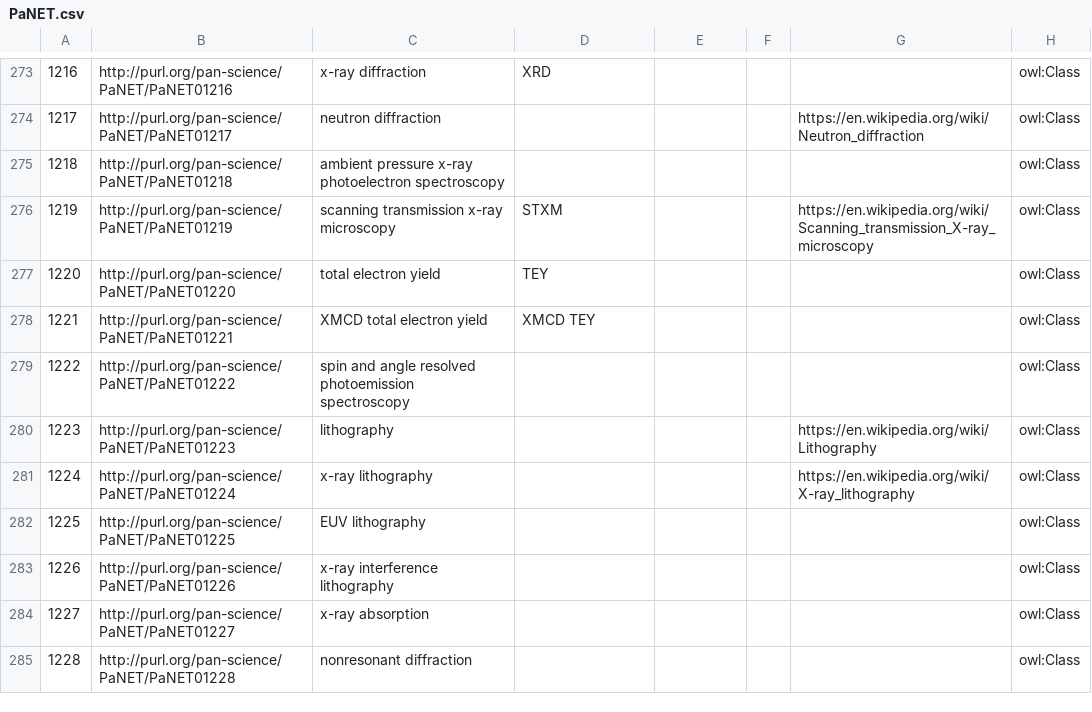
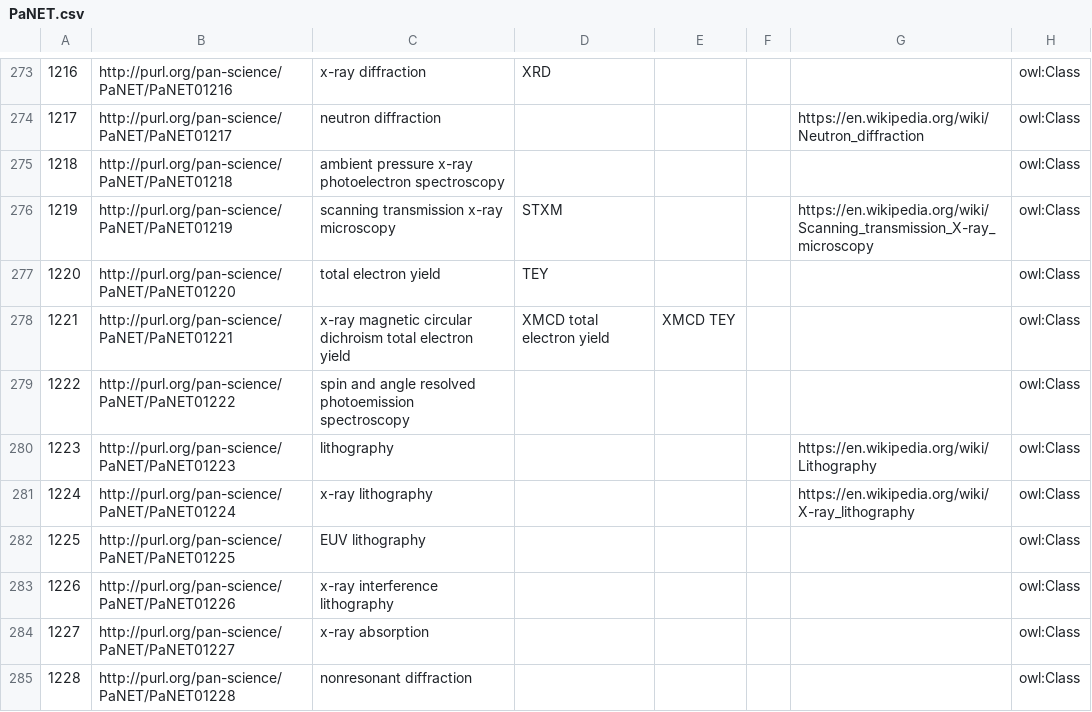
Before and after one commit to ExPaNDS-eu/ExPaNDS-experimental-techniques-ontology, a CSV file: source/PaNET.csv, drawn as a sheet; only a part is shown, gaps mark what is left out; the diff names each change by its address in the sheet, - before the commit and + after, or states it on an @@ line.

Commit message:
Partially solving Issue #55: XMCD
Motivation

In order to improve spelling, I suggest to add the label in natural language of 'xmcd' subclass PaNET01221, which is currently missing.

Modification

The Label of PaNET01221 is now 'x-ray magnetic circular dichroism total electron yield', the previous Label 'XMCD total electron yield' is now used as Alt Label. No further changes were induced.

Result

The notation of PaNET01221 now has a representation in natural language. The test with panet-build was successful.

```diff
--- a/source/PaNET.csv
+++ b/source/PaNET.csv
-C278: XMCD total electron yield
+C278: x-ray magnetic circular dichroism total electron yield
-D278: XMCD TEY
+D278: XMCD total electron yield
-E278: (empty)
+E278: XMCD TEY
```
